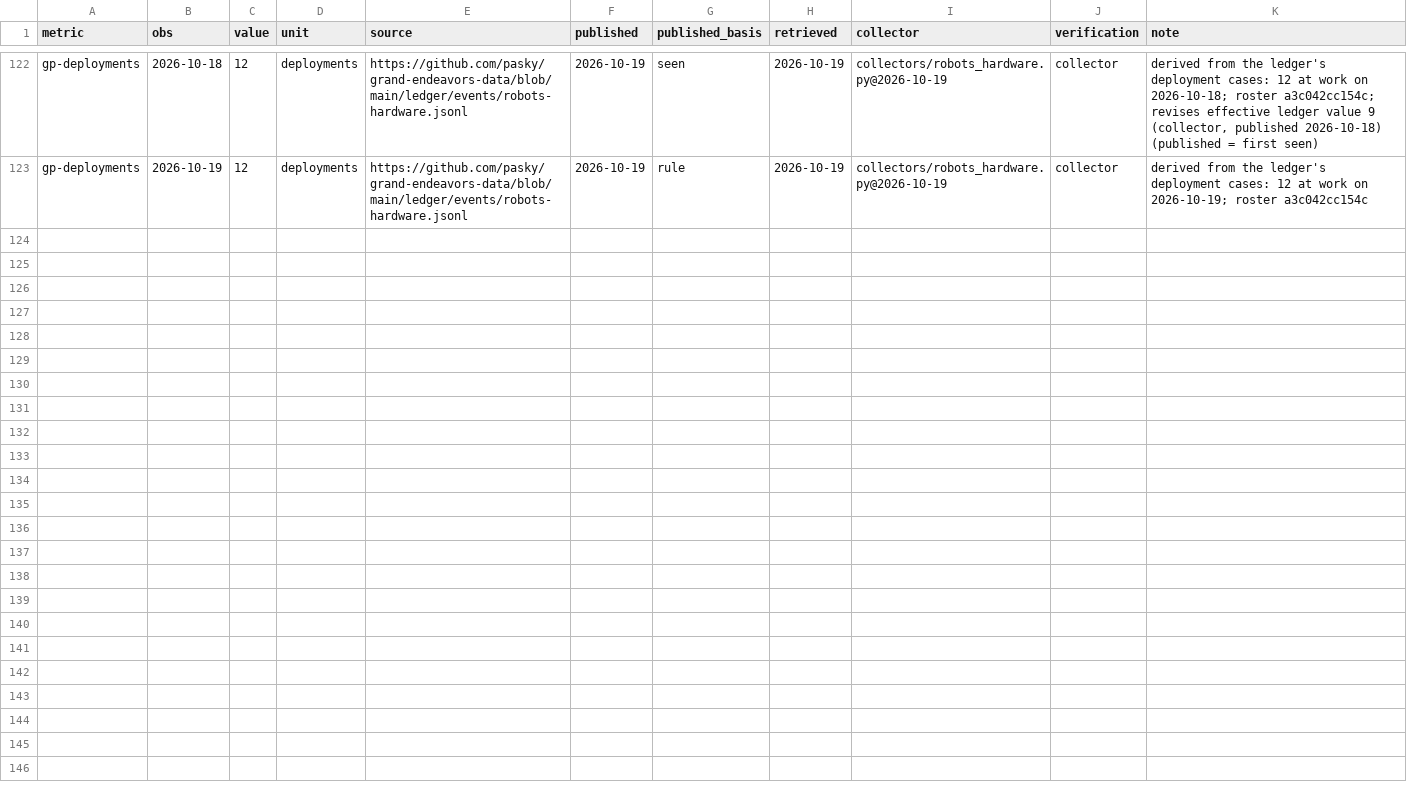
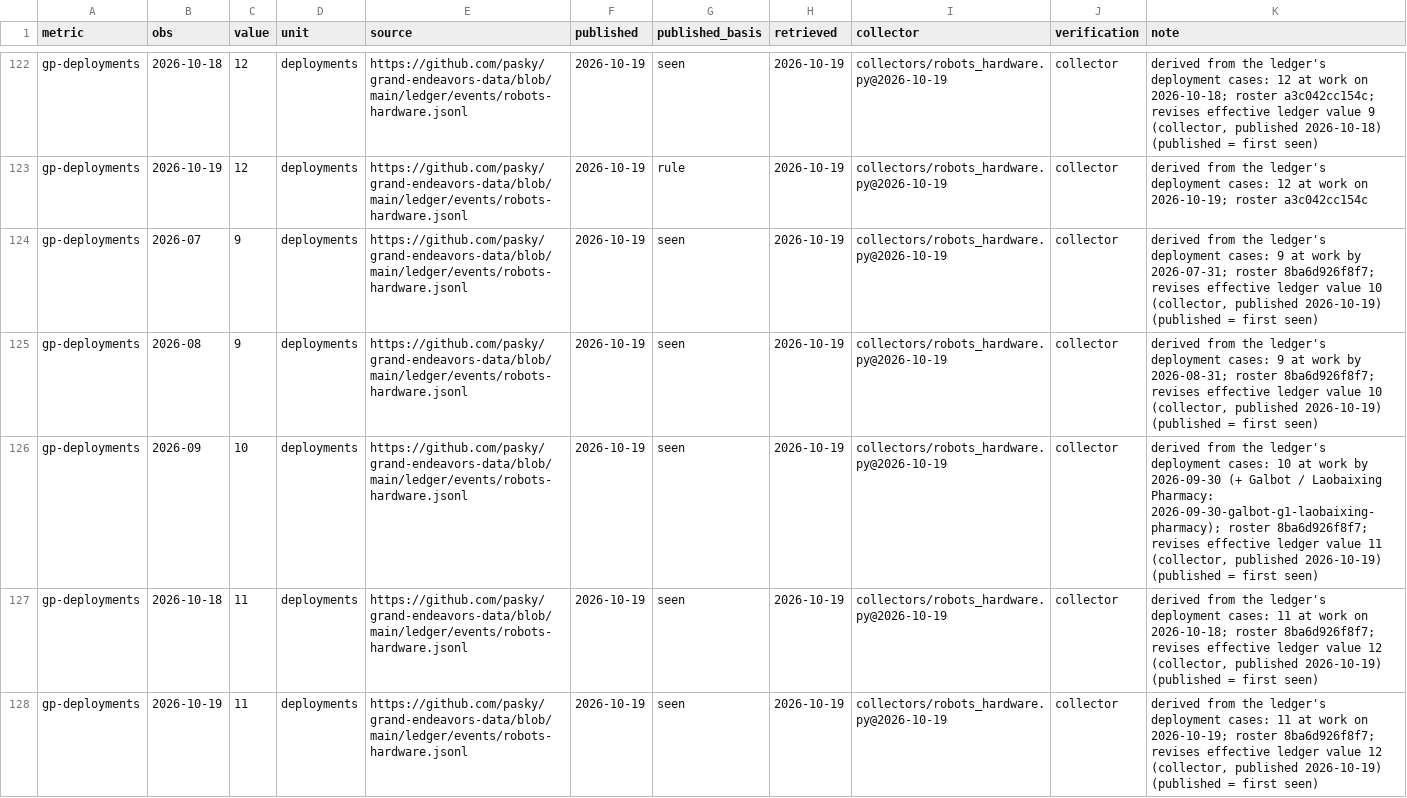
Before and after one commit to pasky/grand-endeavors-data, a CSV file: ledger/observations/robots-hardware.csv, drawn as a sheet; only a part is shown, gaps mark what is left out; the diff names each change by its address in the sheet, - before the commit and + after, or states it on an @@ line.

Commit message:
robots-hardware gp-deployments R1: single-job box handlers (Stretch, Mech, Pickle) are not general-purpose (owner 2026-10-19); Dexterity Mech at FedEx deployment case removed (-r2); R1 'not' list repaired; re-collect

```diff
--- a/ledger/observations/robots-hardware.csv
+++ b/ledger/observations/robots-hardware.csv
+row 124: gp-deployments | 2026-07 | 9 | deployments | https://github.com/pasky/grand-endeavors-data/blob/main/ledger/events/robots-hardware.jsonl | 2026-10-19 | seen | 2026-10-19 | collectors/robots_hardware.py@2026-10-19 | collector | derived from the ledger's deployment cases: 9 at work by 2026-07-31; roster 8ba6d926f8f7; revises effective ledger value 10 (collector, published 2026-10-19) (published = first seen)
+row 125: gp-deployments | 2026-08 | 9 | deployments | https://github.com/pasky/grand-endeavors-data/blob/main/ledger/events/robots-hardware.jsonl | 2026-10-19 | seen | 2026-10-19 | collectors/robots_hardware.py@2026-10-19 | collector | derived from the ledger's deployment cases: 9 at work by 2026-08-31; roster 8ba6d926f8f7; revises effective ledger value 10 (collector, published 2026-10-19) (published = first seen)
+row 126: gp-deployments | 2026-09 | 10 | deployments | https://github.com/pasky/grand-endeavors-data/blob/main/ledger/events/robots-hardware.jsonl | 2026-10-19 | seen | 2026-10-19 | collectors/robots_hardware.py@2026-10-19 | collector | derived from the ledger's deployment cases: 10 at work by 2026-09-30 (+ Galbot / Laobaixing Pharmacy: 2026-09-30-galbot-g1-laobaixing-pharmacy); roster 8ba6d926f8f7; revises effective ledger value 11 (collector, published 2026-10-19) (published = first seen)
+row 127: gp-deployments | 2026-10-18 | 11 | deployments | https://github.com/pasky/grand-endeavors-data/blob/main/ledger/events/robots-hardware.jsonl | 2026-10-19 | seen | 2026-10-19 | collectors/robots_hardware.py@2026-10-19 | collector | derived from the ledger's deployment cases: 11 at work on 2026-10-18; roster 8ba6d926f8f7; revises effective ledger value 12 (collector, published 2026-10-19) (published = first seen)
+row 128: gp-deployments | 2026-10-19 | 11 | deployments | https://github.com/pasky/grand-endeavors-data/blob/main/ledger/events/robots-hardware.jsonl | 2026-10-19 | seen | 2026-10-19 | collectors/robots_hardware.py@2026-10-19 | collector | derived from the ledger's deployment cases: 11 at work on 2026-10-19; roster 8ba6d926f8f7; revises effective ledger value 12 (collector, published 2026-10-19) (published = first seen)
```
Also changed, not shown: metrics/robots-hardware.csv, 1 other file.
